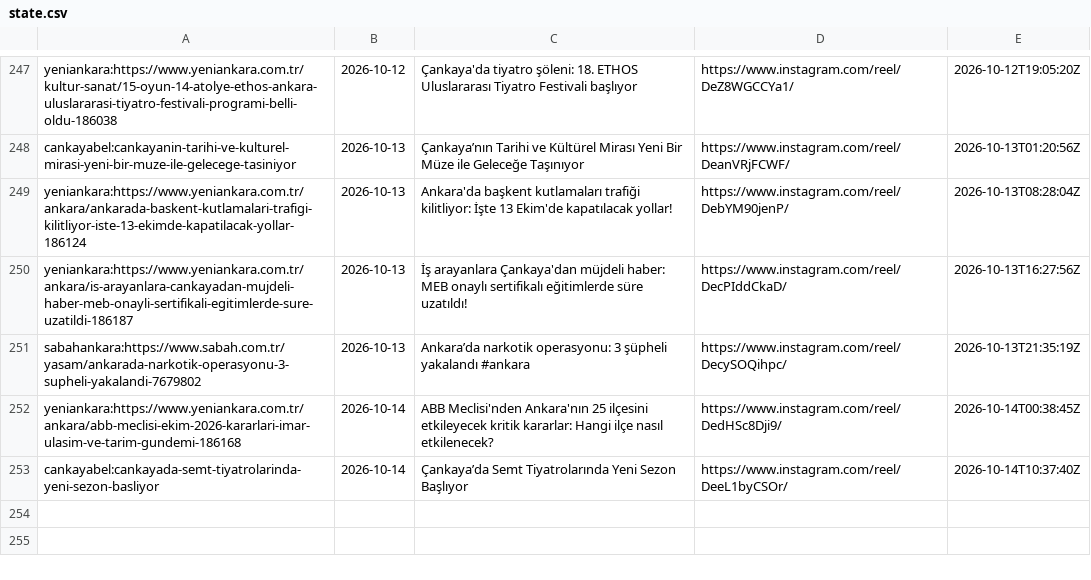
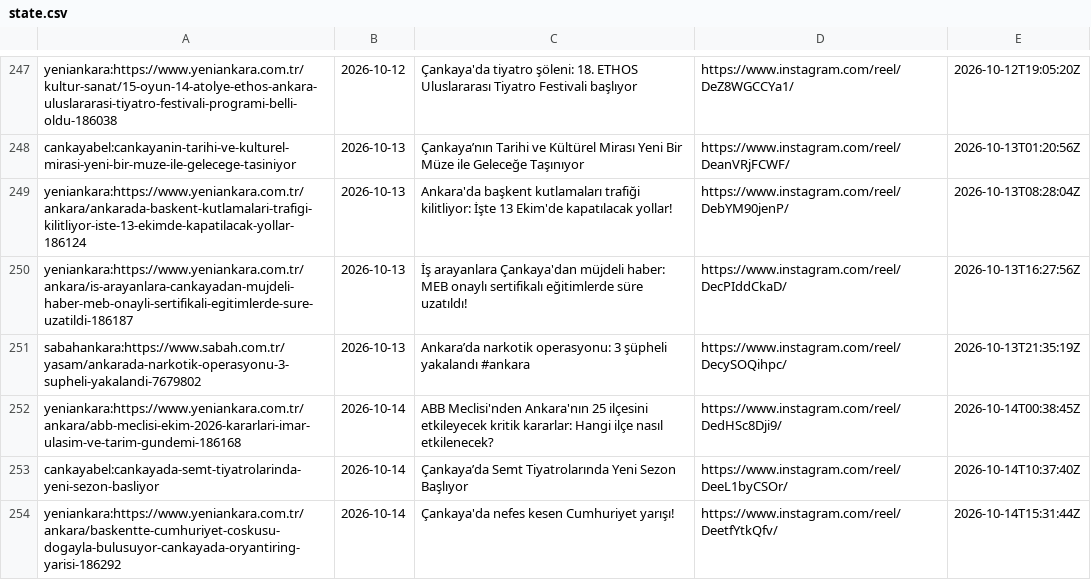
Before and after one commit to beachturk/6saniyedeankara-pipeline, a CSV file: projects/ankara/state.csv, drawn as a sheet; only a part is shown, gaps mark what is left out; the diff names each change by its address in the sheet, - before the commit and + after, or states it on an @@ line.

```diff
--- a/projects/ankara/state.csv
+++ b/projects/ankara/state.csv
+row 254: yeniankara:https://www.yeniankara.com.tr/ankara/baskentte-cumhuriyet-coskusu-dogayla-bulusuyor-cankayada-oryantiring-yarisi-186292 | 2026-10-14 | Çankaya'da nefes kesen Cumhuriyet yarışı! | https://www.instagram.com/reel/DeetfYtkQfv/ | 2026-10-14T15:31:44Z
```
